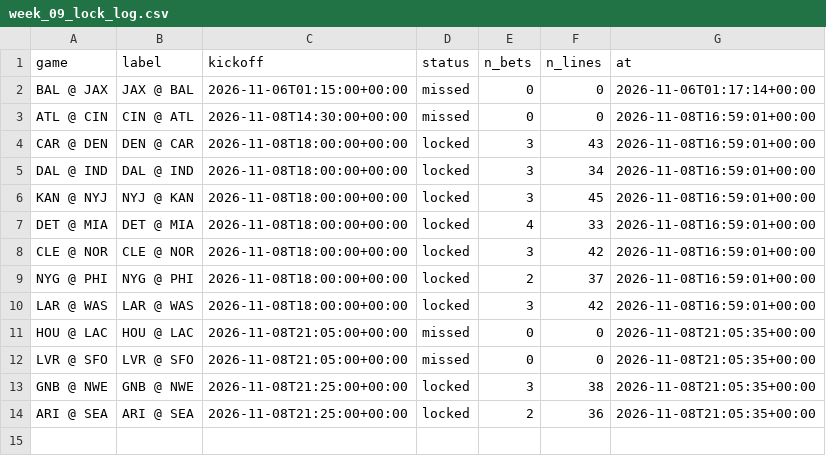
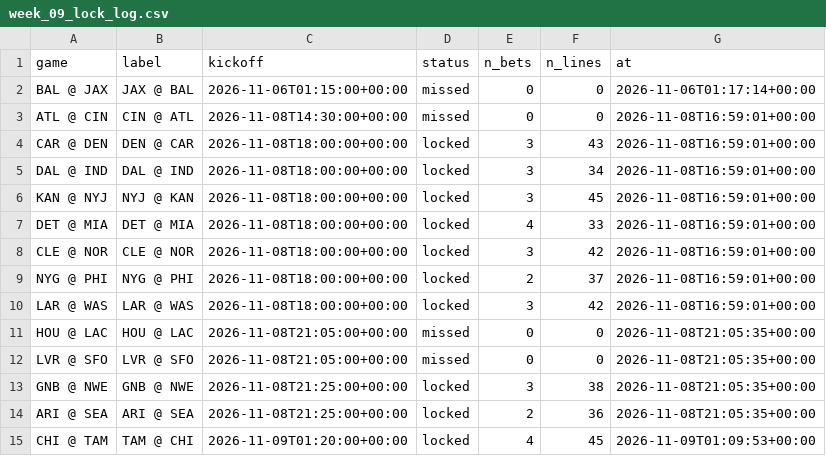
Before and after one commit to mikehollandwork-source/NFL-, a CSV file: output/2026/paper/week_09_lock_log.csv, drawn as a sheet.

```diff
--- a/output/2026/paper/week_09_lock_log.csv
+++ b/output/2026/paper/week_09_lock_log.csv
@@ -14 +14,2 @@ GNB @ NWE,GNB @ NWE,2026-11-08T21:25:00+00:00,locked,3,38,2026-11-08T21:05:35+00
 ARI @ SEA,ARI @ SEA,2026-11-08T21:25:00+00:00,locked,2,36,2026-11-08T21:05:35+00:00
+CHI @ TAM,TAM @ CHI,2026-11-09T01:20:00+00:00,locked,4,45,2026-11-09T01:09:53+00:00
```
Also changed, not shown: output/2026/money/week_09.csv, output/2026/money/week_09_current.csv, 7 other files.
